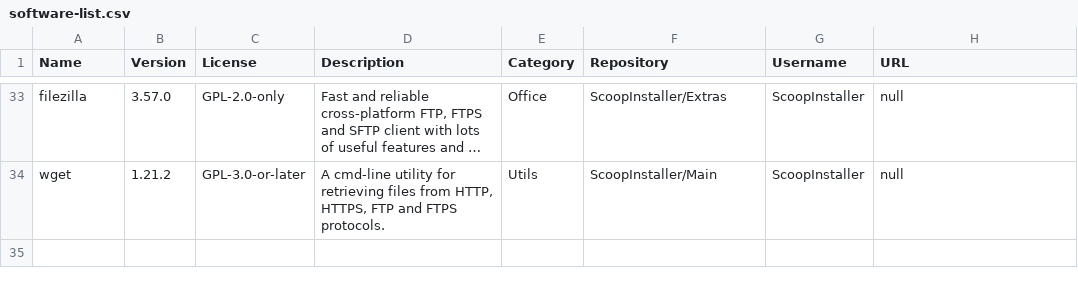
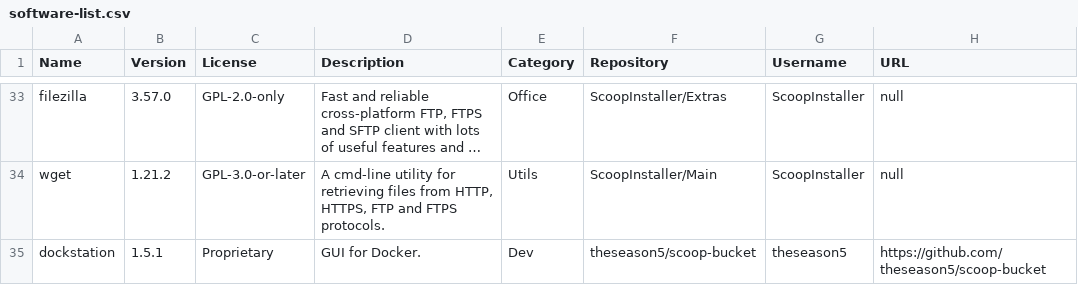
Before and after one commit to mpalenciaolivar/Windows-bootstrapping, a CSV file: resources/software-list.csv, drawn as a sheet; only a part is shown, gaps mark what is left out; long unchanged cells end in …; the diff names each change by its address in the sheet, - before the commit and + after, or states it on an @@ line.

Commit message:
Update software-list.csv

```diff
--- a/resources/software-list.csv
+++ b/resources/software-list.csv
+row 35: dockstation | 1.5.1 | Proprietary | GUI for Docker. | Dev | theseason5/scoop-bucket | theseason5 | https://github.com/theseason5/scoop-bucket
```
